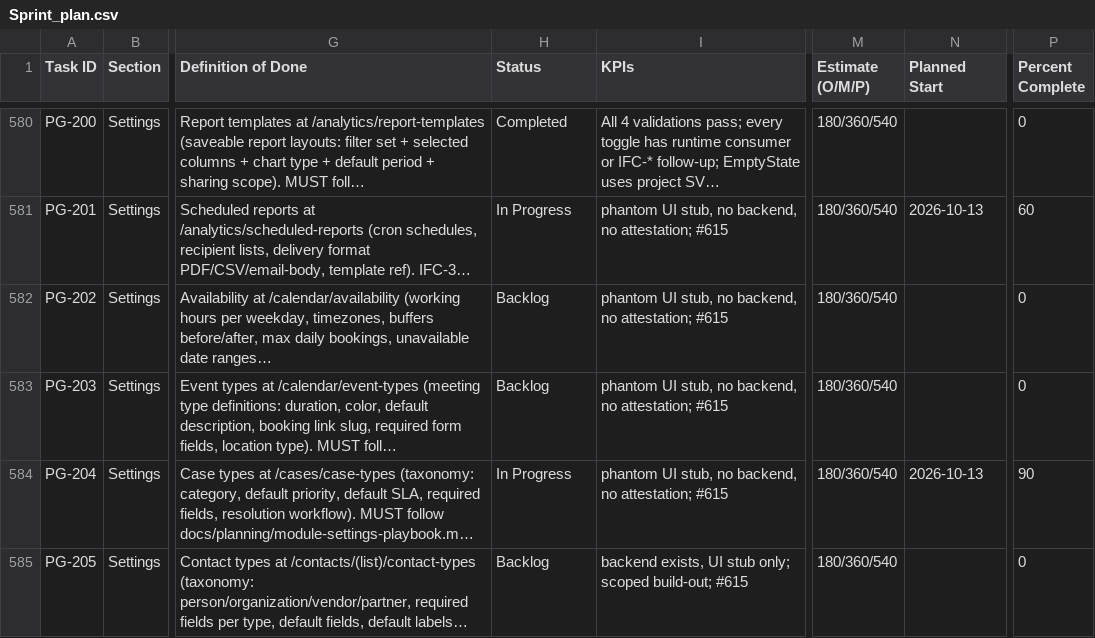
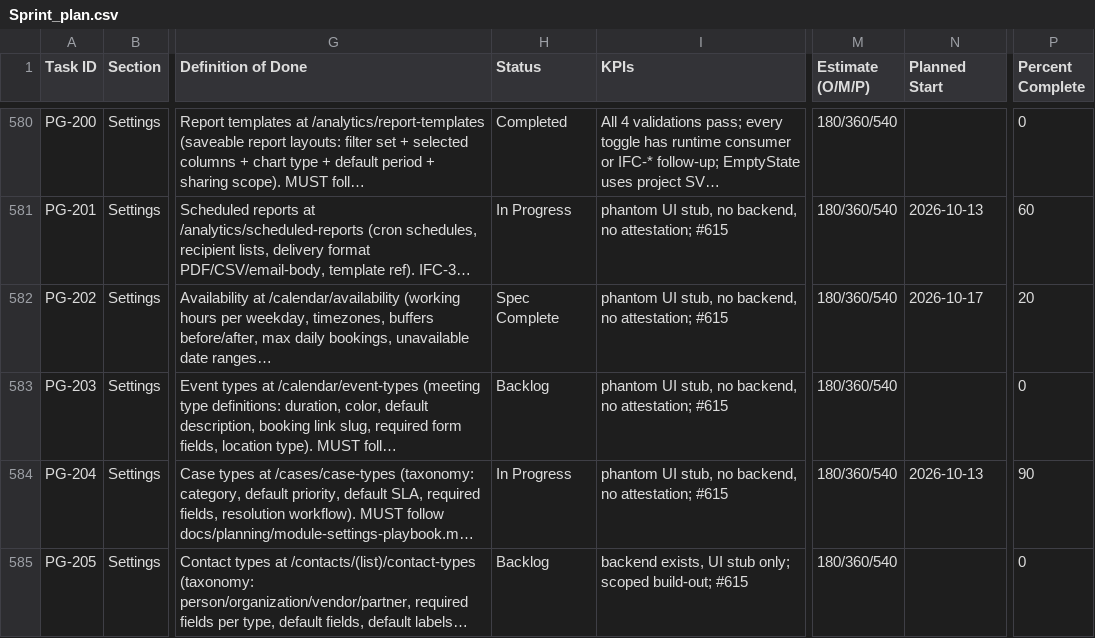
Before and after one commit to talyssonoliver/IntelliFlow-CRM, a CSV file: apps/project-tracker/docs/metrics/_global/Sprint_plan.csv, drawn as a sheet; only a part is shown, gaps mark what is left out; long unchanged cells end in …; the diff names each change by its address in the sheet, - before the commit and + after, or states it on an @@ line.

Commit message:
docs(pg-202): availability spec, owner ruling and adr-081
Spec session for PG-202 (Module Settings - Availability): hydrated context,
six-agent exploration, owner ruling Q1-Q7 with the coordinator's overlap
clearance, rounds 1-3 and a 6/6 consensus. Adds ADR-081 (tenant availability
enforced at booking, accepted), the PRD addendum, the dependency chain, and
moves the CSV row to Spec Complete.

```diff
--- a/apps/project-tracker/docs/metrics/_global/Sprint_plan.csv
+++ b/apps/project-tracker/docs/metrics/_global/Sprint_plan.csv
-H582 (Status): Backlog
+H582 (Status): Spec Complete
-N582 (Planned Start): (empty)
+N582 (Planned Start): 2026-10-17
-P582 (Percent Complete): 0
+P582 (Percent Complete): 20
```
Also changed, not shown: apps/project-tracker/docs/metrics/_global/Sprint_plan_I.csv, 13 other files.
